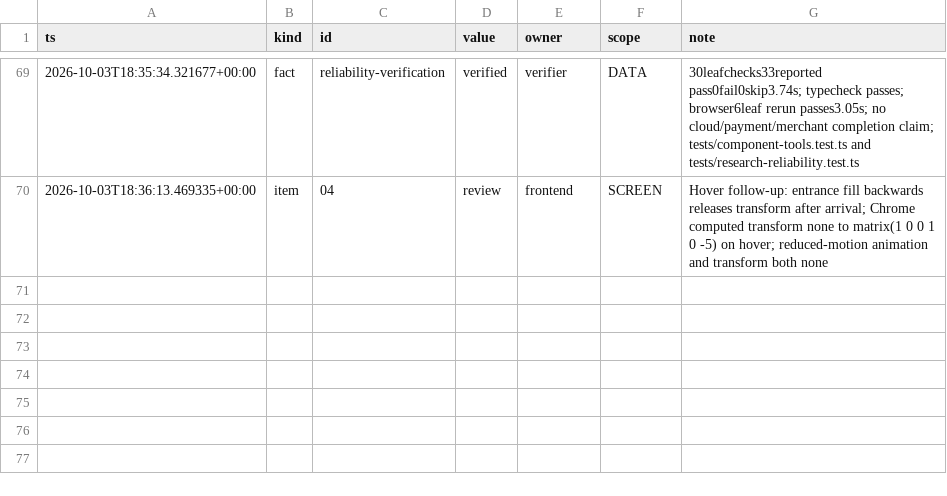
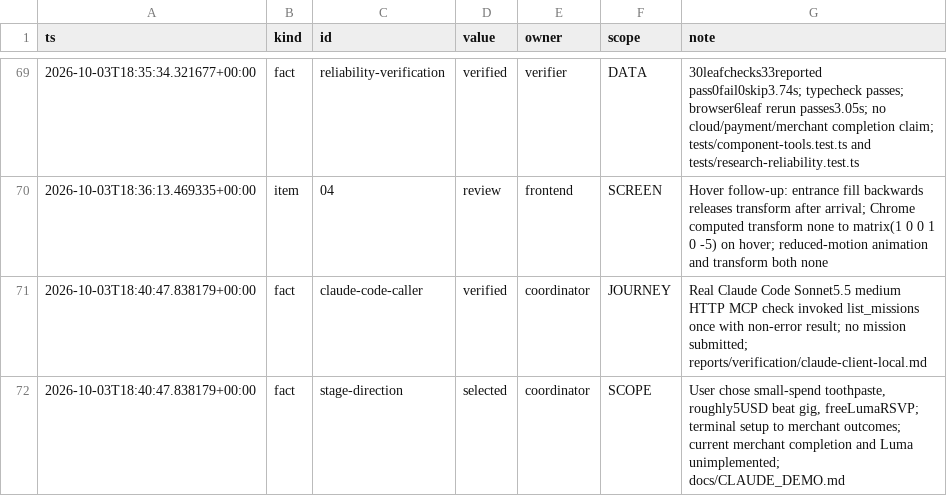
Before and after one commit to TriNguyen1110/oct3, a TSV file: BOARD.tsv, drawn as a sheet; only a part is shown, gaps mark what is left out; the diff names each change by its address in the sheet, - before the commit and + after, or states it on an @@ line.

Commit message:
Add verified Claude terminal launcher and small-spend demo runbook

```diff
--- a/BOARD.tsv
+++ b/BOARD.tsv
+row 71: 2026-10-03T18:40:47.838179+00:00 | fact | claude-code-caller | verified | coordinator | JOURNEY | Real Claude Code Sonnet5.5 medium HTTP MCP check invoked list_missions once with non-error result; no mission submitted; reports/verification/claude-client-local.md
+row 72: 2026-10-03T18:40:47.838179+00:00 | fact | stage-direction | selected | coordinator | SCOPE | User chose small-spend toothpaste, roughly5USD beat gig, freeLumaRSVP; terminal setup to merchant outcomes; current merchant completion and Luma unimplemented; docs/CLAUDE_DEMO.md
```
Also changed, not shown: 9 other files.
